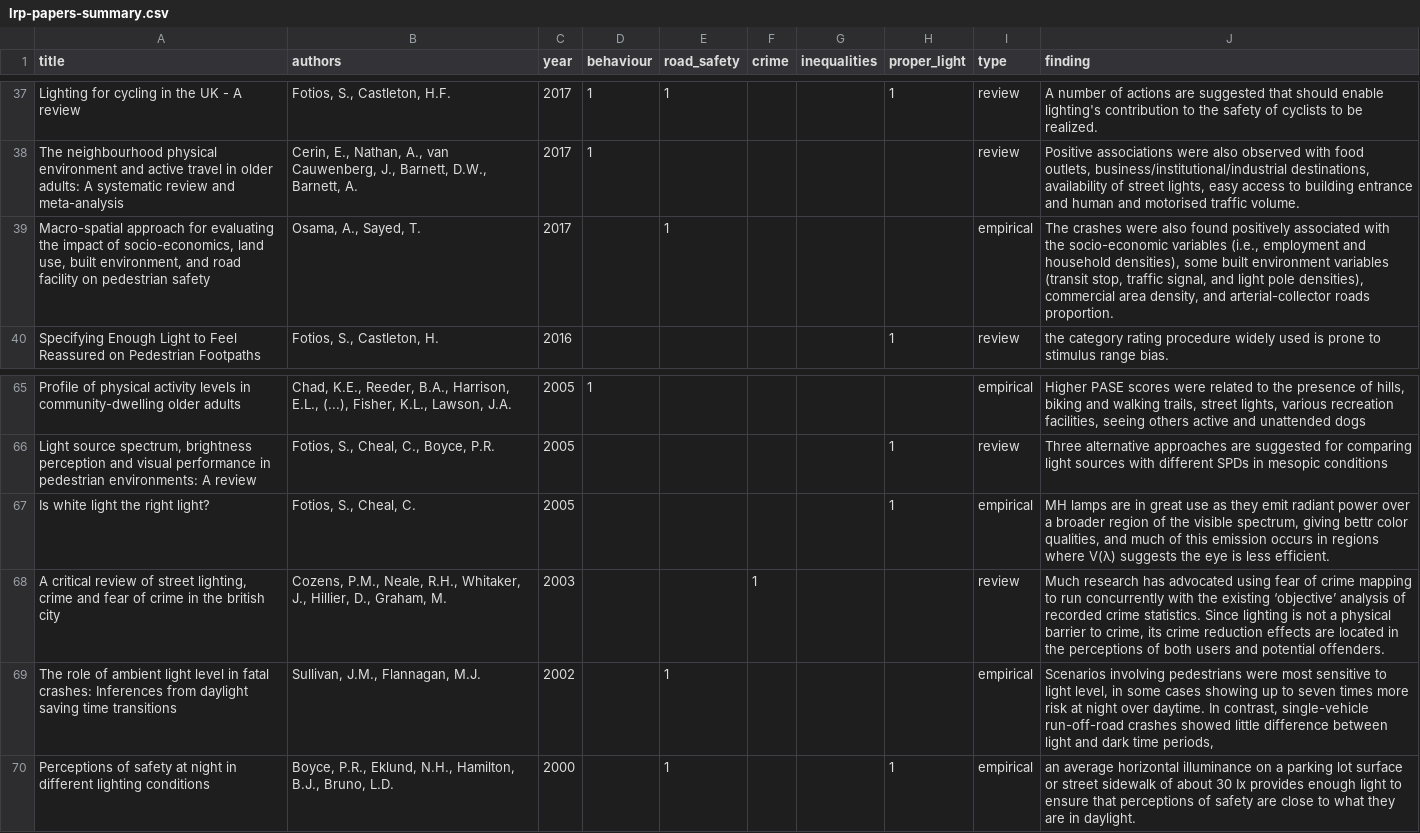
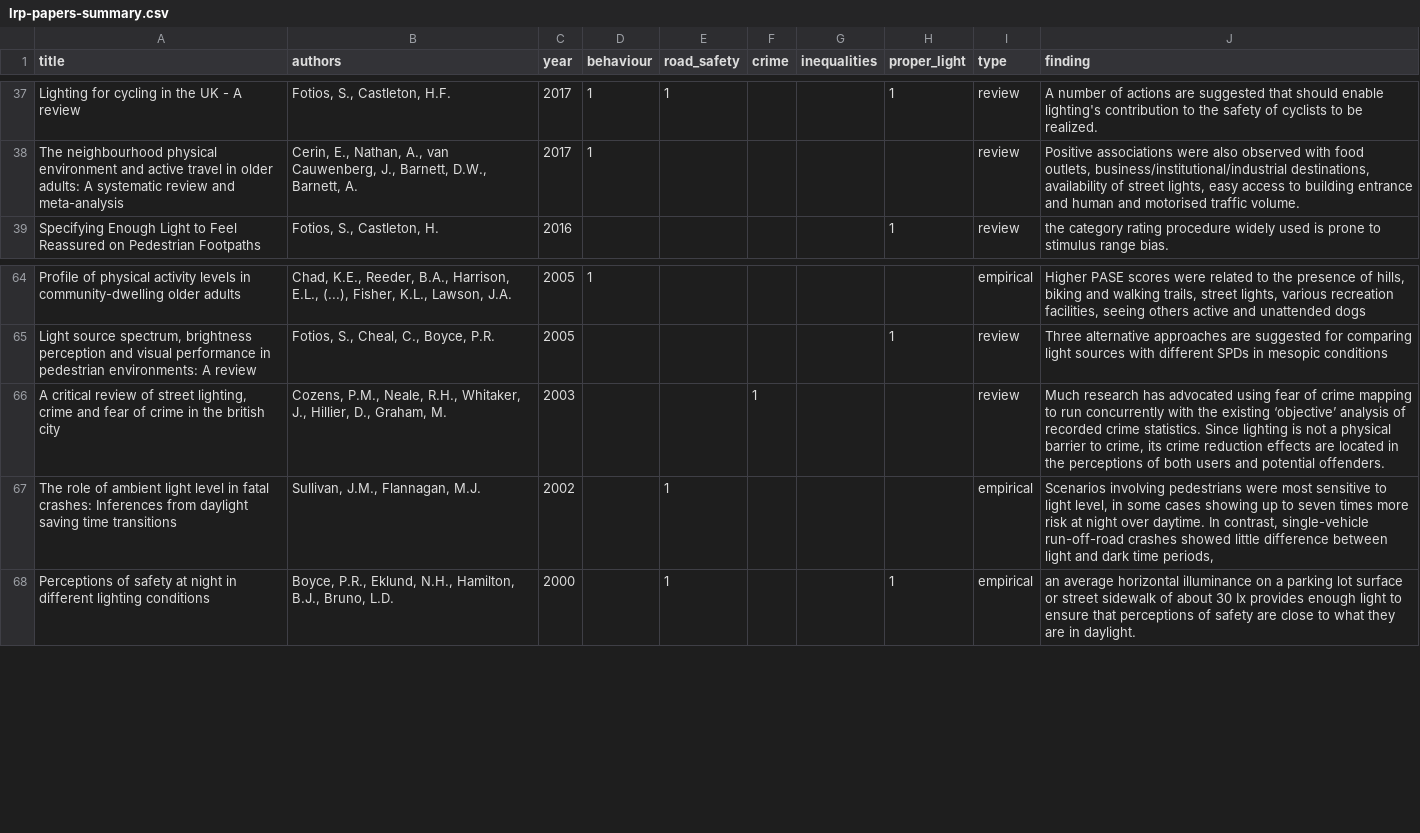
Before and after one commit to saturnlighting/literature-review, a CSV file: lrp-papers-summary.csv, drawn as a sheet; only a part is shown, gaps mark what is left out.

```diff
--- a/lrp-papers-summary.csv
+++ b/lrp-papers-summary.csv
@@ -38,3 +38,2 @@ Lighting for cycling in the UK - A review,"Fotios, S., Castleton, H.F.",2017,1,1
 The neighbourhood physical environment and active travel in older adults: A systematic review and meta-analysis,"Cerin, E., Nathan, A., van Cauwenberg, J., Barnett, D.W., Barnett, A.",2017,1,,,,,review,"Positive associations were also observed with food outlets, business/institutional/industrial destinations, availability of street lights, easy access to building entrance and human and motorised traffic volume. "
-"Macro-spatial approach for evaluating the impact of socio-economics, land use, built environment, and road facility on pedestrian safety","Osama, A., Sayed, T.",2017,,1,,,,empirical,"The crashes were also found positively associated with the socio-economic variables (i.e., employment and household densities), some built environment variables (transit stop, traffic signal, and light pole densities), commercial area density, and arterial-collector roads proportion."
 Specifying Enough Light to Feel Reassured on Pedestrian Footpaths,"Fotios, S., Castleton, H.",2016,,,,,1,review,the category rating procedure widely used is prone to stimulus range bias.
@@ -66,3 +65,2 @@ Profile of physical activity levels in community-dwelling older adults,"Chad, K.
 "Light source spectrum, brightness perception and visual performance in pedestrian environments: A review","Fotios, S., Cheal, C., Boyce, P.R.",2005,,,,,1,review,Three alternative approaches are suggested for comparing light sources with different SPDs in mesopic conditions
-Is white light the right light?,"Fotios, S., Cheal, C.",2005,,,,,1,empirical,"MH lamps are in great use as they emit radiant power over a broader region of the visible spectrum, giving bettr color qualities, and much of this emission occurs in regions where V(λ) suggests the eye is less efficient."
 "A critical review of street lighting, crime and fear of crime in the british city","Cozens, P.M., Neale, R.H., Whitaker, J., Hillier, D., Graham, M.",2003,,,1,,,review,"Much research has advocated using fear of crime mapping to run concurrently with the existing ‘objective’ analysis of recorded crime statistics. Since lighting is not a physical barrier to crime, its crime reduction effects are located in the perceptions of both users and potential offenders."
```
Also changed, not shown: 4 other files.
